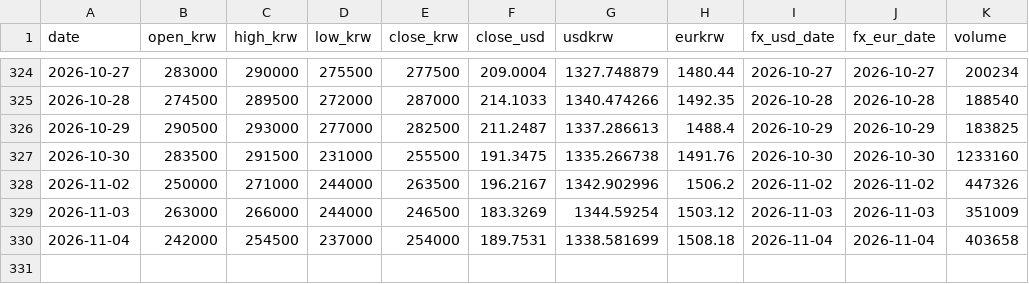
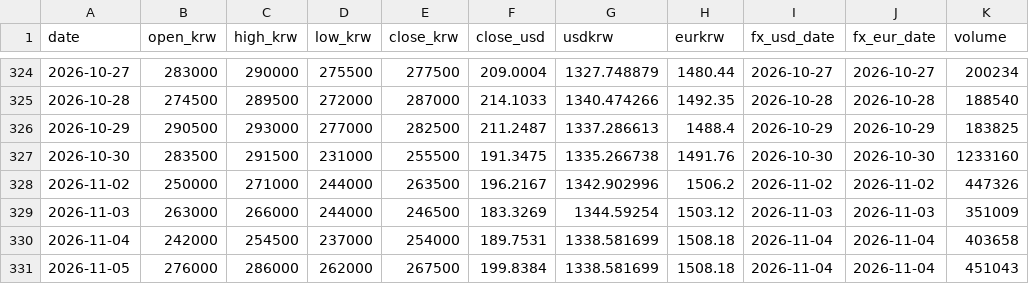
Before and after one commit to sungwookmay-stack/apr-signal, a CSV file: data/history.csv, drawn as a sheet; only a part is shown, gaps mark what is left out.

```diff
--- a/data/history.csv
+++ b/data/history.csv
@@ -330 +330,2 @@ date,open_krw,high_krw,low_krw,close_krw,close_usd,usdkrw,eurkrw,fx_usd_date,fx_
 2026-11-04,242000,254500,237000,254000,189.7531,1338.581699,1508.18,2026-11-04,2026-11-04,403658
+2026-11-05,276000,286000,262000,267500,199.8384,1338.581699,1508.18,2026-11-04,2026-11-04,451043
```
Also changed, not shown: 8 other files.
